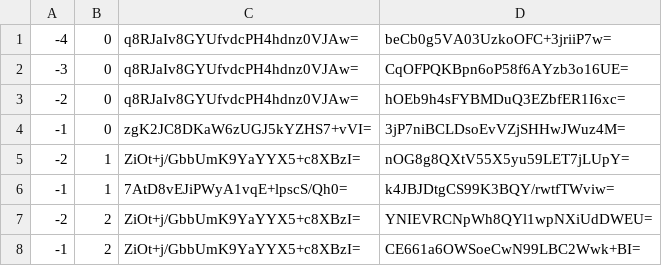
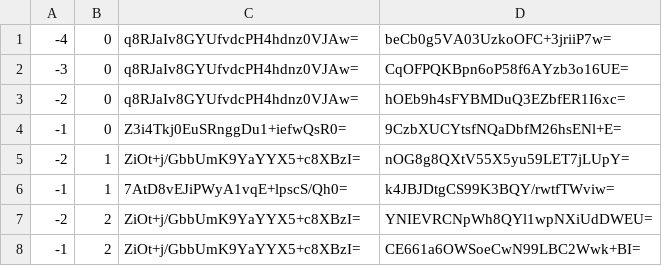
Before and after one commit to counterfitninja/chilled-nether, a CSV file: tiles/zoom.-1/metadata/k.-1.0.csv, drawn as a sheet.

```diff
--- a/tiles/zoom.-1/metadata/k.-1.0.csv
+++ b/tiles/zoom.-1/metadata/k.-1.0.csv
@@ -3,3 +3,3 @@
 -2,0,q8RJaIv8GYUfvdcPH4hdnz0VJAw=,hOEb9h4sFYBMDuQ3EZbfER1I6xc=
--1,0,zgK2JC8DKaW6zUGJ5kYZHS7+vVI=,3jP7niBCLDsoEvVZjSHHwJWuz4M=
+-1,0,Z3i4Tkj0EuSRnggDu1+iefwQsR0=,9CzbXUCYtsfNQaDbfM26hsENl+E=
 -2,1,ZiOt+j/GbbUmK9YaYYX5+c8XBzI=,nOG8g8QXtV55X5yu59LET7jLUpY=
```
Also changed, not shown: tiles/zoom.-1/metadata/k.-1.-1.csv, tiles/zoom.-1/metadata/k.0.-1.csv, 57 other files.
